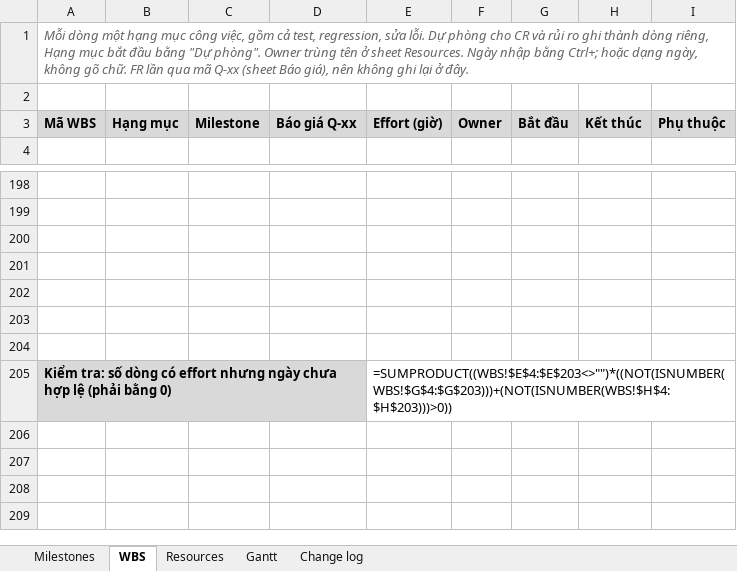
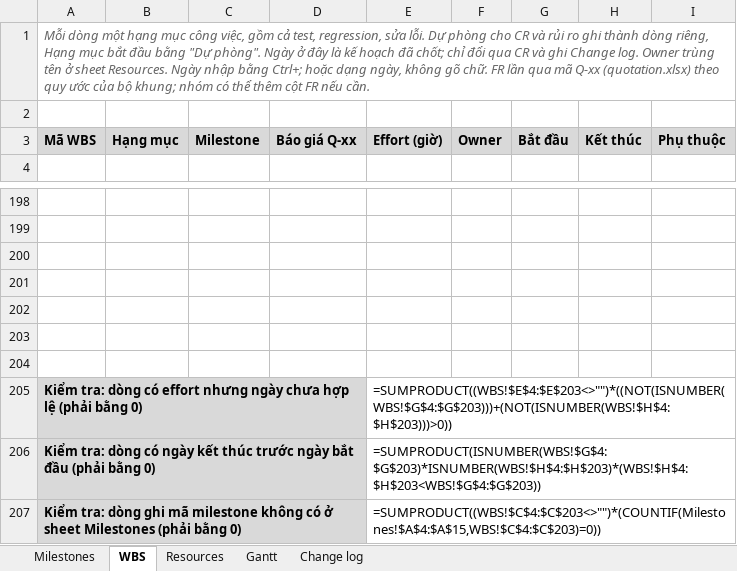
Before and after one commit to nghuuquyen/spm-starter, an Excel workbook: docs/08-project/master-plan.xlsx, sheet WBS, drawn as a sheet; only a part is shown, gaps mark what is left out; values as stored, in another font and other column widths than the file's, no borders; formulas without a stored value are shown as written; the diff names each change by its address in the sheet, - before the commit and + after, or states it on an @@ line.

```diff
--- a/docs/08-project/master-plan.xlsx (sheet WBS)
+++ b/docs/08-project/master-plan.xlsx (sheet WBS)
-A1: …"Dự phòng". Owner trùng tên ở sheet Resources. Ngày nhập bằng Ctrl+; hoặc dạng ngày, không gõ chữ. FR lần qua mã Q-xx (sheet Báo giá), nên không ghi lại ở đây.
+A1: …"Dự phòng". Ngày ở đây là kế hoạch đã chốt; chỉ đổi qua CR và ghi Change log. Owner trùng tên ở sheet Resources. Ngày nhập bằng Ctrl+; hoặc dạng ngày, không gõ chữ. FR lần qua mã Q-xx (quotation.xlsx) theo quy ước của bộ khung; nhóm có thể thêm cột FR nếu cần.
-A205: Kiểm tra: số dòng có…
+A205: Kiểm tra: dòng có…
+row 206: Kiểm tra: dòng có ngày kết thúc trước ngày bắt đầu (phải bằng 0) |  |  |  | =SUMPRODUCT(ISNUMBER(WBS!$G$4:$G$203)*ISNUMBER(WBS!$H$4:$H$203)*(WBS!$H$4:$H$203<WBS!$G$4:$G$203))
+row 207: Kiểm tra: dòng ghi mã milestone không có ở sheet Milestones (phải bằng 0) |  |  |  | =SUMPRODUCT((WBS!$C$4:$C$203<>"")*(COUNTIF(Milestones!$A$4:$A$15,WBS!$C$4:$C$203)=0))
```
Also changed, not shown: sheet Milestones, sheet Resources, sheet Change log, sheet Gantt, docs/08-project/quotation.xlsx, 36 other files.
